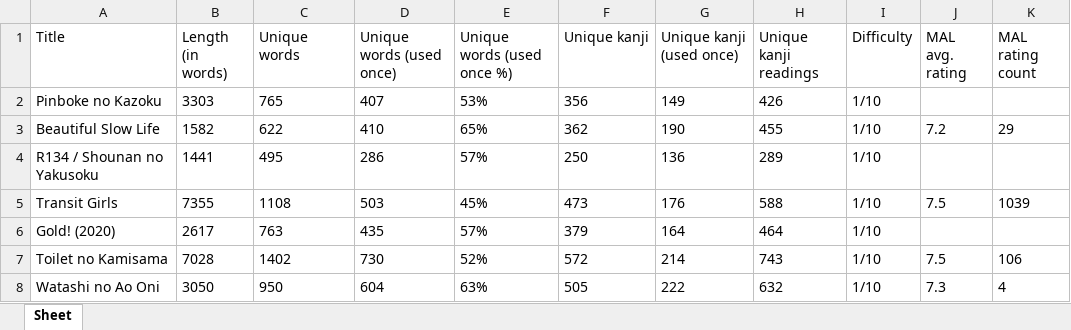
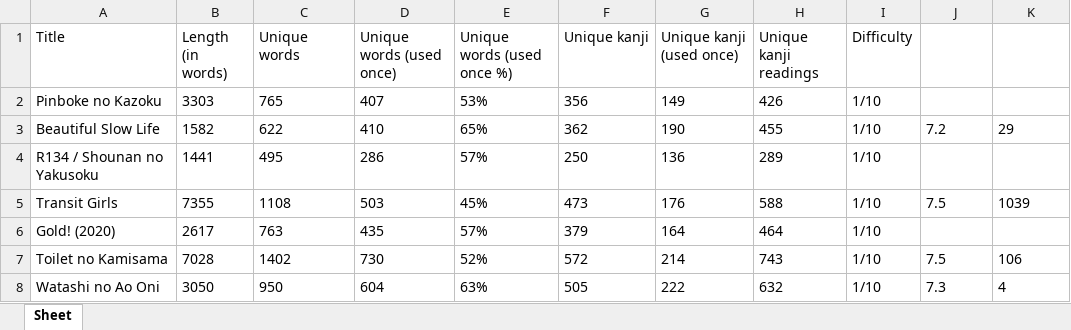
Before and after one commit to 0xspringtime/jpdbdatamining, an Excel workbook: liveaction.xlsx, sheet Sheet, drawn as a sheet; only a part is shown; values as stored, in another font and other column widths than the file's, no borders; the diff names each change by its address in the sheet, - before the commit and + after, or states it on an @@ line.

```diff
--- a/liveaction.xlsx (sheet Sheet)
+++ b/liveaction.xlsx (sheet Sheet)
-J1: MAL avg. rating
+J1: (empty)
-K1: MAL rating count
+K1: (empty)
```
Also changed, not shown: novels.xlsx, vns.xlsx, 2 other files.
